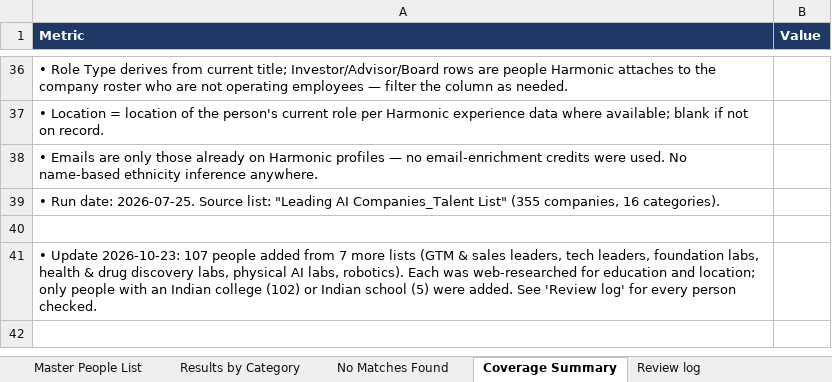
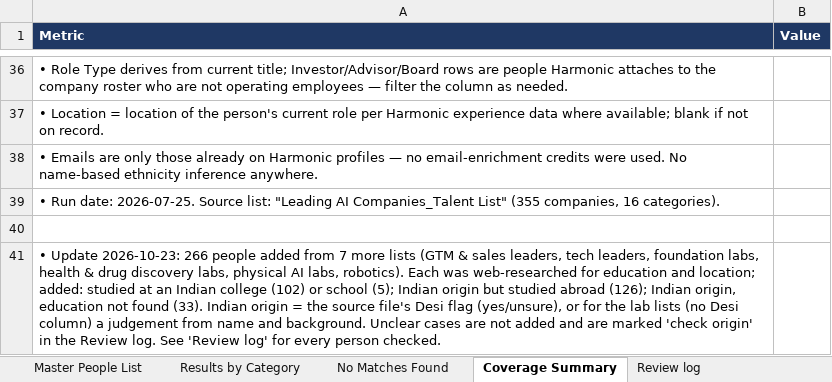
Before and after one commit to shivrain/event-guest-list, an Excel workbook: data/guest-list.xlsx, sheet Coverage Summary, drawn as a sheet; only a part is shown, gaps mark what is left out; values as stored, in another font and other column widths than the file's, no borders; the diff names each change by its address in the sheet, - before the commit and + after, or states it on an @@ line.

```diff
--- a/data/guest-list.xlsx (sheet Coverage Summary)
+++ b/data/guest-list.xlsx (sheet Coverage Summary)
-A41 (Metric): …Update 2026-10-23: 107 people added from 7 more lists (GTM & sales leaders, tech leaders, foundation labs, health & drug discovery labs, physical AI labs, robotics). Each was web-researched for education and location; only people with an Indian college (102) or Indian school (5) were added. See 'Review…
+A41 (Metric): …Update 2026-10-23: 266 people added from 7 more lists (GTM & sales leaders, tech leaders, foundation labs, health & drug discovery labs, physical AI labs, robotics). Each was web-researched for education and location; added: studied at an Indian college (102) or school (5); Indian origin but studied abroad (126); Indian origin, education not found (33). Indian origin = the source file's Desi flag (yes/unsure), or for the lab lists (no Desi column) a judgement from name and background. Unclear cases are not added and are marked 'check origin' in the Review log. See 'Review…
```
Also changed, not shown: sheet Master People List, sheet Results by Category, sheet Review log, sheet No Matches Found, 2 other files.
